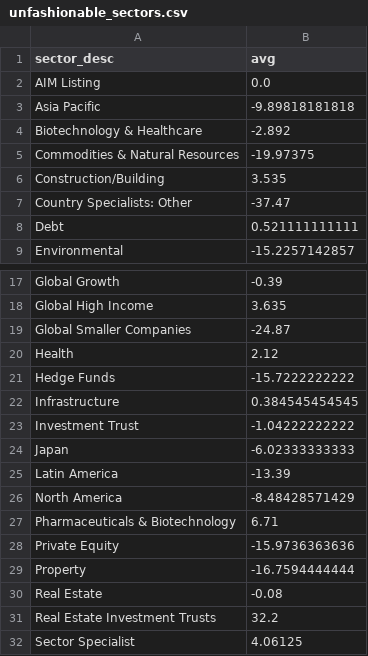
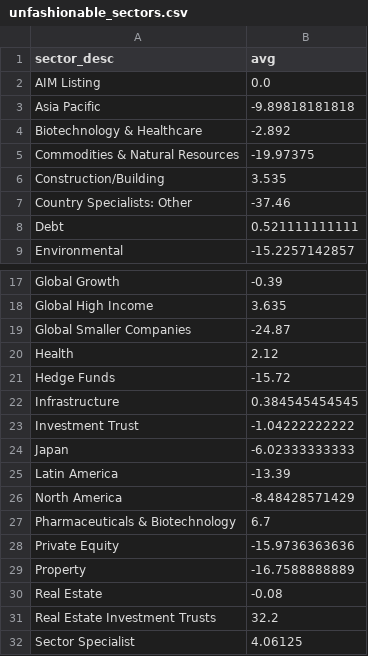
Before and after one commit to KqSMea8/picker, a CSV file: unfashionable_sectors.csv, drawn as a sheet; only a part is shown, gaps mark what is left out.

```diff
--- a/unfashionable_sectors.csv
+++ b/unfashionable_sectors.csv
@@ -6,3 +6,3 @@ Commodities & Natural Resources,-19.97375
 Construction/Building,3.535
-Country Specialists: Other,-37.47
+Country Specialists: Other,-37.46
 Debt,0.521111111111
@@ -20,3 +20,3 @@ Global Smaller Companies,-24.87
 Health,2.12
-Hedge Funds,-15.7222222222
+Hedge Funds,-15.72
 Infrastructure,0.384545454545
@@ -26,5 +26,5 @@ Latin America,-13.39
 North America,-8.48428571429
-Pharmaceuticals & Biotechnology,6.71
+Pharmaceuticals & Biotechnology,6.7
 Private Equity,-15.9736363636
-Property,-16.7594444444
+Property,-16.7588888889
 Real Estate,-0.08
```
Also changed, not shown: 2 other files.
